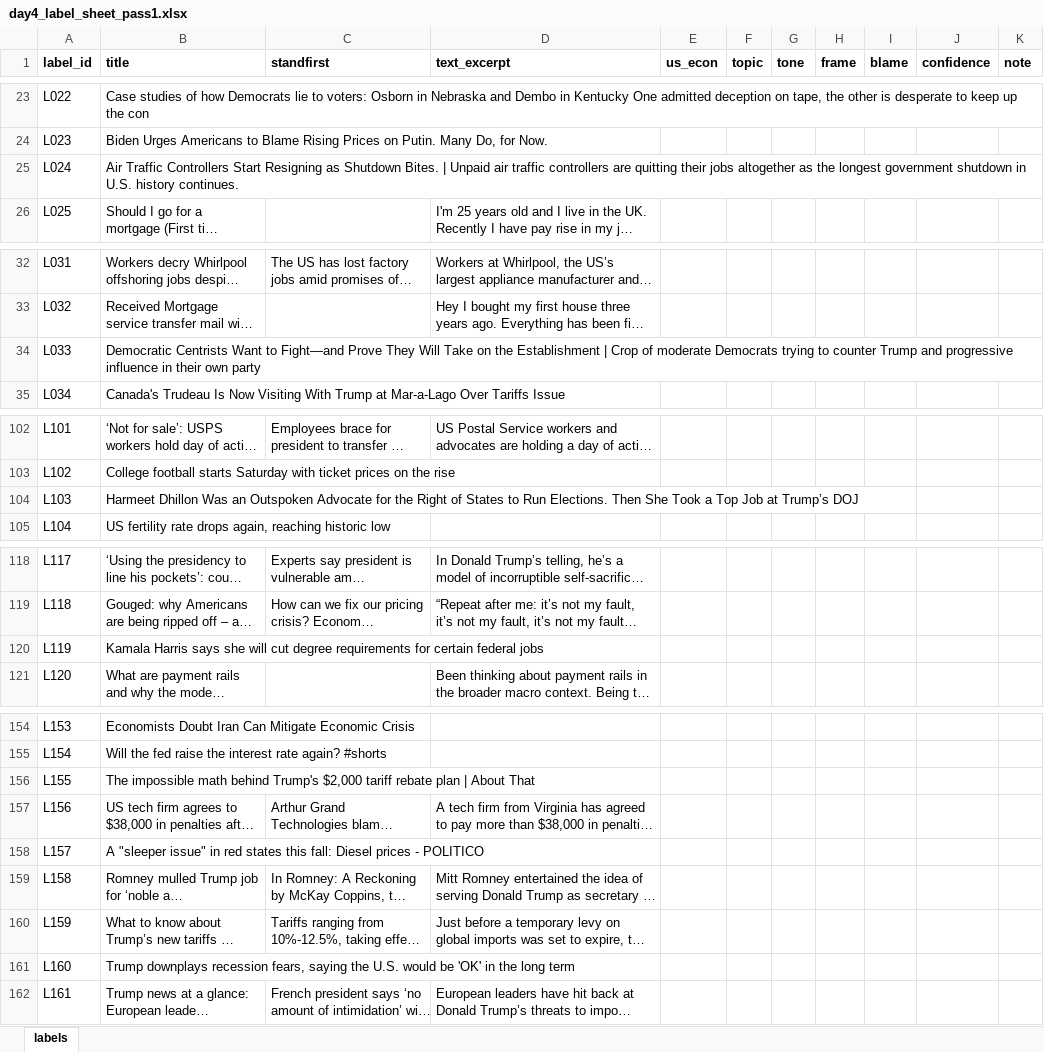
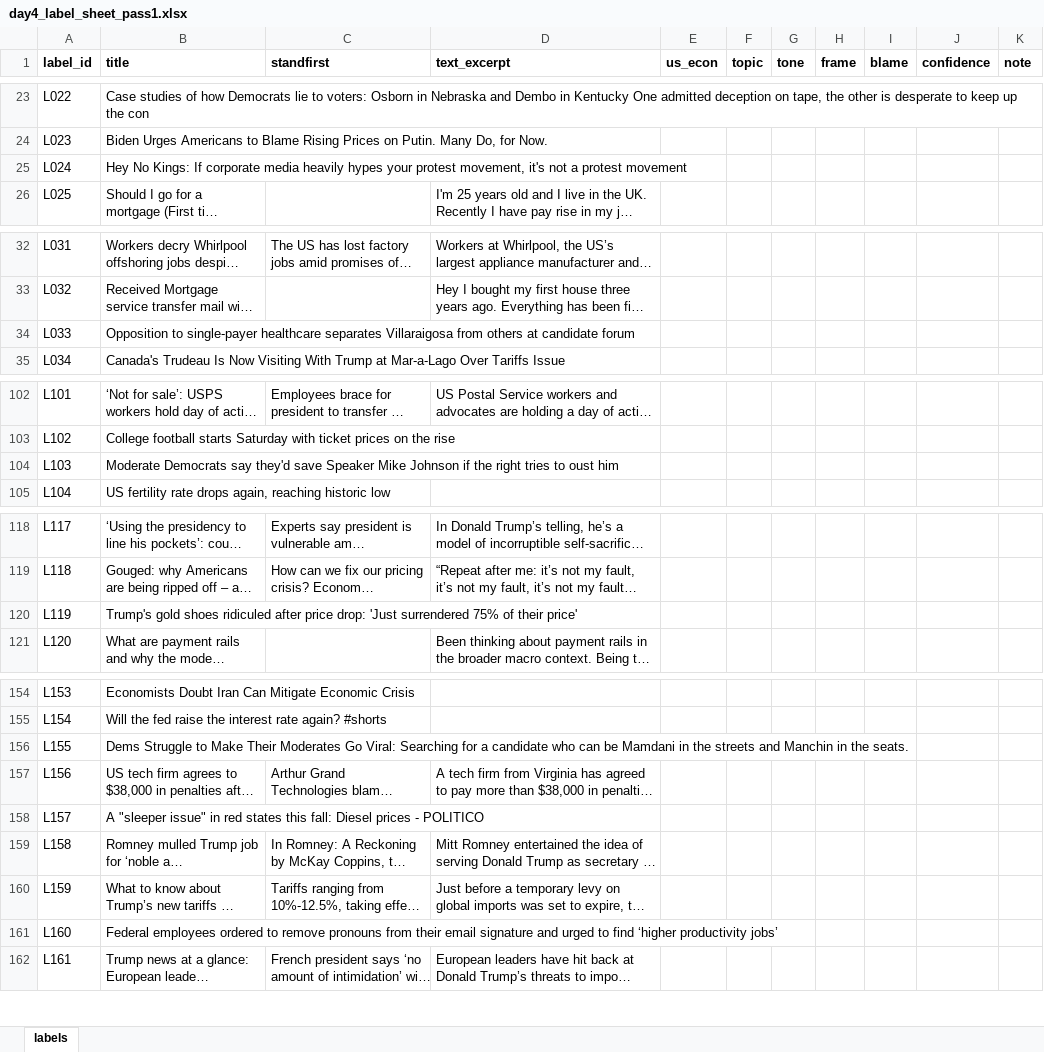
Before and after one commit to aayush226/FRE-GY-7871A-Final-Project, an Excel workbook: data/processed/day4_label_sheet_pass1.xlsx, sheet labels, drawn as a sheet; only a part is shown, gaps mark what is left out; long unchanged cells end in …; values as stored, in another font and other column widths than the file's, no borders; the diff covers the shown part only; the diff names each change by its address in the sheet, - before the commit and + after, or states it on an @@ line.

Commit message:
labels and notebook logic

```diff
--- a/data/processed/day4_label_sheet_pass1.xlsx (sheet labels)
+++ b/data/processed/day4_label_sheet_pass1.xlsx (sheet labels)
-B25 (title): Air Traffic Controllers Start Resigning as Shutdown Bites. | Unpaid air traffic controllers are quitting their jobs altogether as the longest government shutdown in U.S. history continues.
+B25 (title): Hey No Kings: If corporate media heavily hypes your protest movement, it's not a protest movement
-B34 (title): Democratic Centrists Want to Fight—and Prove They Will Take on the Establishment | Crop of moderate Democrats trying to counter Trump and progressive influence in their own party
+B34 (title): Opposition to single-payer healthcare separates Villaraigosa from others at candidate forum
-B104 (title): Harmeet Dhillon Was an Outspoken Advocate for the Right of States to Run Elections. Then She Took a Top Job at Trump’s DOJ
+B104 (title): Moderate Democrats say they'd save Speaker Mike Johnson if the right tries to oust him
-B120 (title): Kamala Harris says she will cut degree requirements for certain federal jobs
+B120 (title): Trump's gold shoes ridiculed after price drop: 'Just surrendered 75% of their price'
-B156 (title): The impossible math behind Trump's $2,000 tariff rebate plan | About That
+B156 (title): Dems Struggle to Make Their Moderates Go Viral: Searching for a candidate who can be Mamdani in the streets and Manchin in the seats.
-B161 (title): Trump downplays recession fears, saying the U.S. would be 'OK' in the long term
+B161 (title): Federal employees ordered to remove pronouns from their email signature and urged to find ‘higher productivity jobs’
```
Also changed, not shown: 2 edited cells elsewhere in this sheet, data/processed/day4_label_sheet_pass2_BLANK.xlsx, 21 other files.
